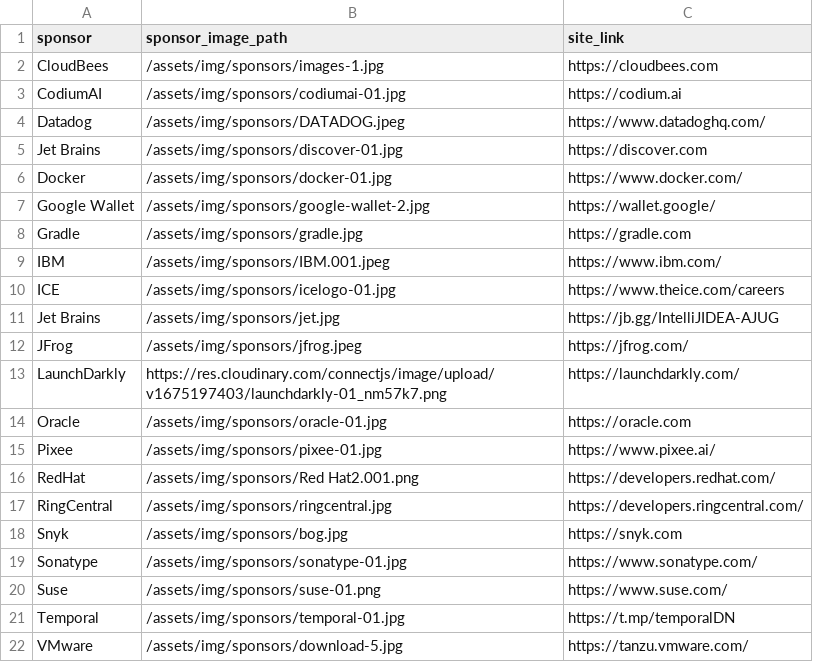
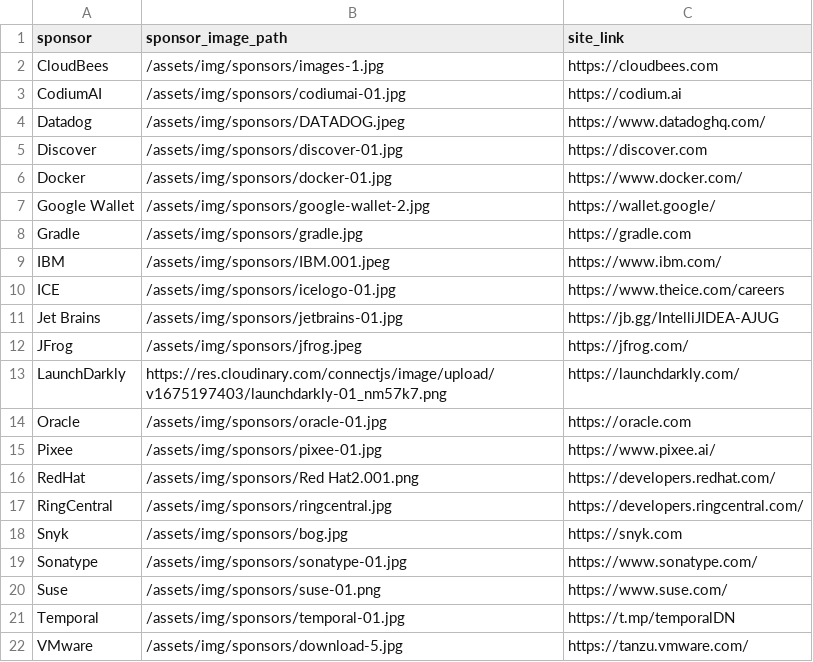
Before and after one commit to lauramoore/ajug_website, a CSV file: _data/sponsors.csv, drawn as a sheet.

```diff
--- a/_data/sponsors.csv
+++ b/_data/sponsors.csv
@@ -4,3 +4,3 @@ CodiumAI,/assets/img/sponsors/codiumai-01.jpg,https://codium.ai
 Datadog,/assets/img/sponsors/DATADOG.jpeg,https://www.datadoghq.com/
-Jet Brains,/assets/img/sponsors/discover-01.jpg,https://discover.com
+Discover,/assets/img/sponsors/discover-01.jpg,https://discover.com
 Docker,/assets/img/sponsors/docker-01.jpg,https://www.docker.com/
@@ -10,3 +10,3 @@ IBM,/assets/img/sponsors/IBM.001.jpeg,https://www.ibm.com/
 ICE,/assets/img/sponsors/icelogo-01.jpg,https://www.theice.com/careers
-Jet Brains,/assets/img/sponsors/jet.jpg,https://jb.gg/IntelliJIDEA-AJUG
+Jet Brains,/assets/img/sponsors/jetbrains-01.jpg,https://jb.gg/IntelliJIDEA-AJUG
 JFrog,/assets/img/sponsors/jfrog.jpeg,https://jfrog.com/
```
Also changed, not shown: 1 other file.
